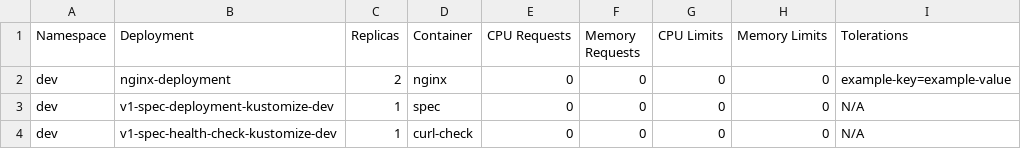
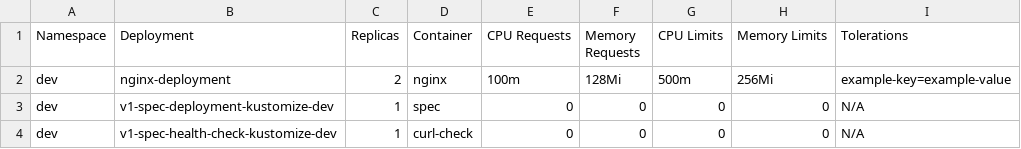
Before and after one commit to ChaitanyaChandra/Test, a CSV file: python/deployments_resources.csv, drawn as a sheet.

Commit message:
Automated Commit #3111

```diff
--- a/python/deployments_resources.csv
+++ b/python/deployments_resources.csv
@@ -1,3 +1,3 @@
 Namespace,Deployment,Replicas,Container,CPU Requests,Memory Requests,CPU Limits,Memory Limits,Tolerations
-dev,nginx-deployment,2,nginx,0,0,0,0,example-key=example-value
+dev,nginx-deployment,2,nginx,100m,128Mi,500m,256Mi,example-key=example-value
 dev,v1-spec-deployment-kustomize-dev,1,spec,0,0,0,0,N/A
```
